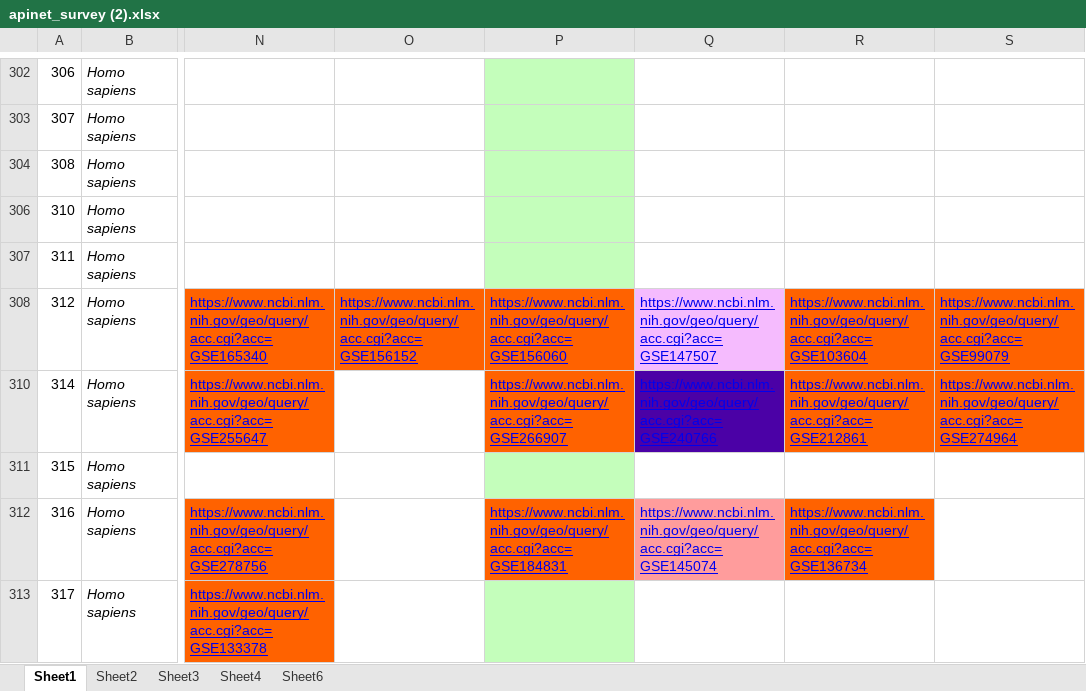
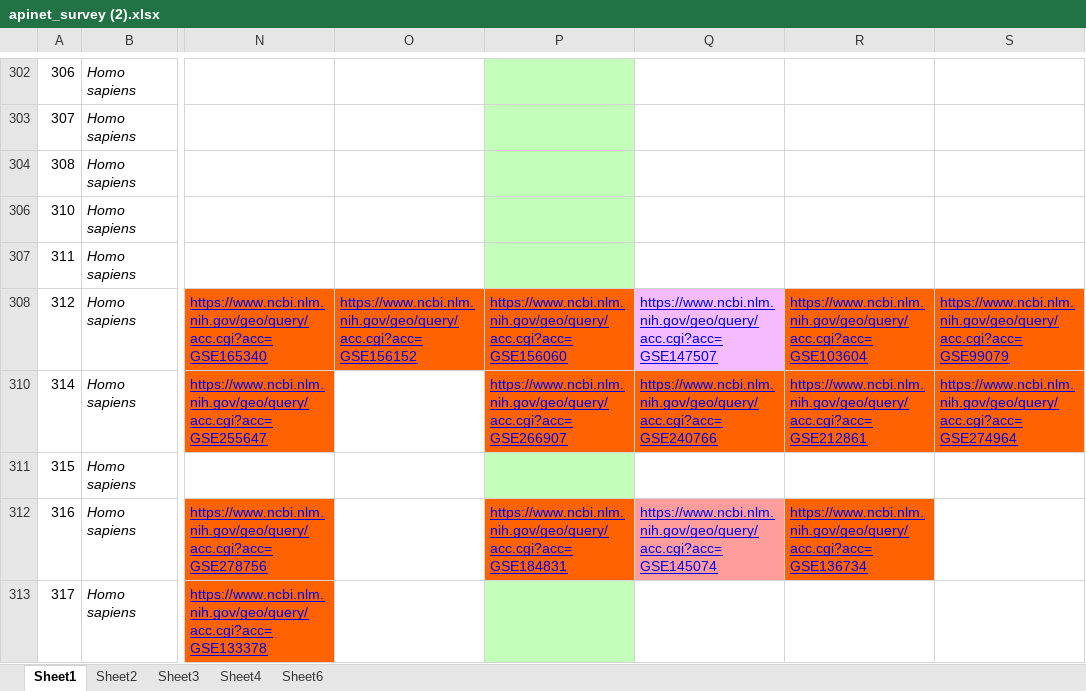
Before and after one commit to c-plus-plus-young/rna-work, an Excel workbook: info/apinet_survey (2).xlsx, sheet Sheet1, drawn as a sheet; only a part is shown, gaps mark what is left out; values as stored, in another font and other column widths than the file's, no borders; charts and pictures not drawn; the diff covers the shown part only; the diff names each change by its address in the sheet, - before the commit and + after, or states it on an @@ line.

```diff
--- a/info/apinet_survey (2).xlsx (sheet Sheet1)
+++ b/info/apinet_survey (2).xlsx (sheet Sheet1)
-Q310 fill: #4B01A6
+Q310 fill: #FF6200
```
Also changed, not shown: 1 edited cell and cell formats elsewhere in this sheet, 6 other files.
